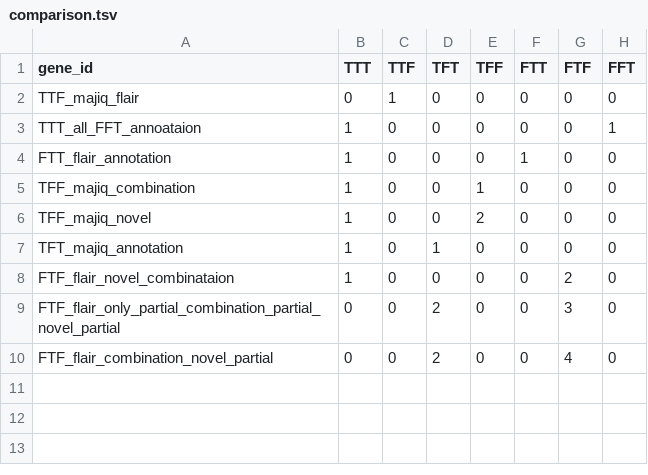
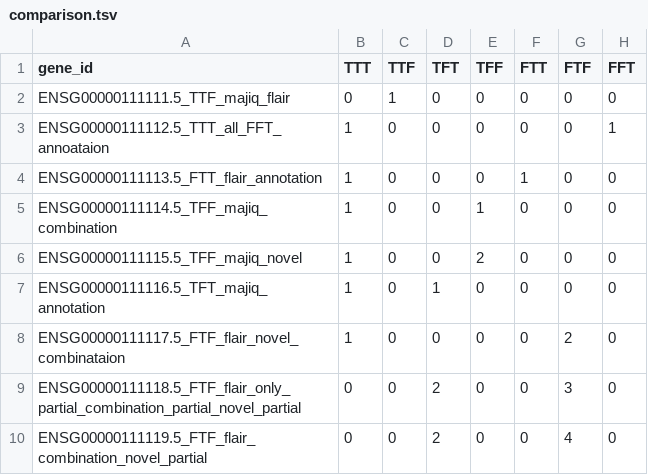
Before and after one commit to OncoHarmony-Network/majiq_academic, a TSV file: longreads/testcases/comparison.tsv, drawn as a sheet; only a part is shown; the diff names each change by its address in the sheet, - before the commit and + after, or states it on an @@ line.

Commit message:
-fixed names in test flair gtf -removed metadata return from flair parser as it was unused and inefficient -matched key headers to new format - removed old gene partial logic until we can verify it's still needed. -passed first test case

```diff
--- a/longreads/testcases/comparison.tsv
+++ b/longreads/testcases/comparison.tsv
-A2 (gene_id): TTF_majiq_flair
+A2 (gene_id): ENSG00000111111.5_TTF_majiq_flair
-A3 (gene_id): TTT_all_FFT_annoataion
+A3 (gene_id): ENSG00000111112.5_TTT_all_FFT_annoataion
-A4 (gene_id): FTT_flair_annotation
+A4 (gene_id): ENSG00000111113.5_FTT_flair_annotation
-A5 (gene_id): TFF_majiq_combination
+A5 (gene_id): ENSG00000111114.5_TFF_majiq_combination
-A6 (gene_id): TFF_majiq_novel
+A6 (gene_id): ENSG00000111115.5_TFF_majiq_novel
-A7 (gene_id): TFT_majiq_annotation
+A7 (gene_id): ENSG00000111116.5_TFT_majiq_annotation
-A8 (gene_id): FTF_flair_novel_combinataion
+A8 (gene_id): ENSG00000111117.5_FTF_flair_novel_combinataion
-A9 (gene_id): FTF_flair_only_partial_combination_partial_novel_partial
+A9 (gene_id): ENSG00000111118.5_FTF_flair_only_partial_combination_partial_novel_partial
-A10 (gene_id): FTF_flair_combination_novel_partial
+A10 (gene_id): ENSG00000111119.5_FTF_flair_combination_novel_partial
```
Also changed, not shown: 8 other files.
